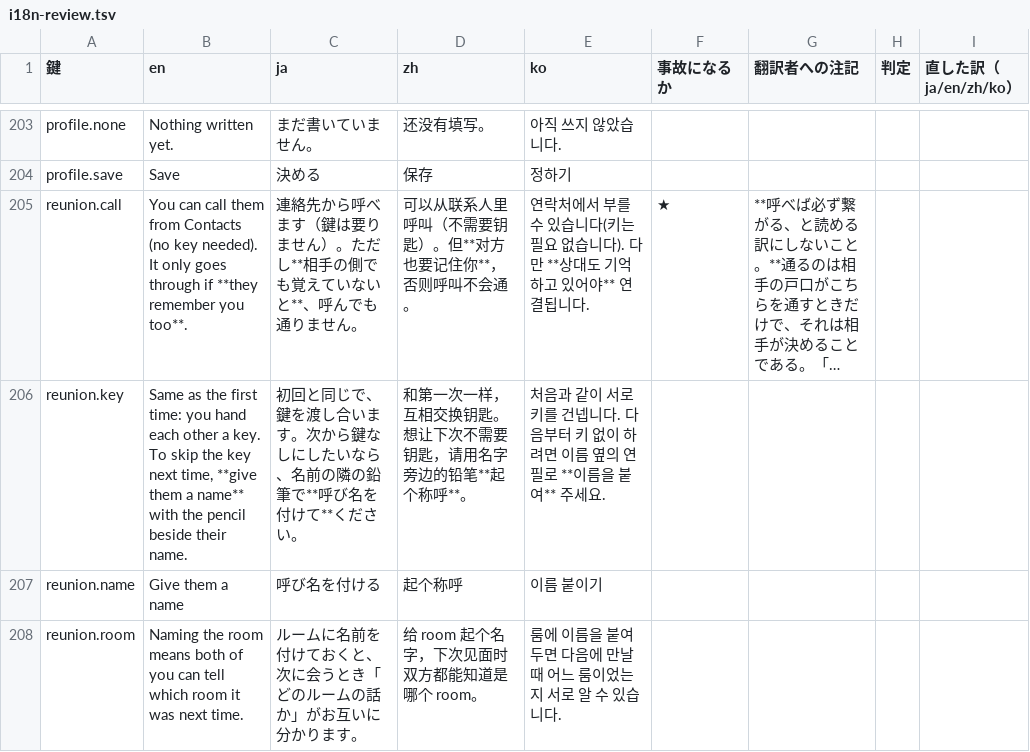
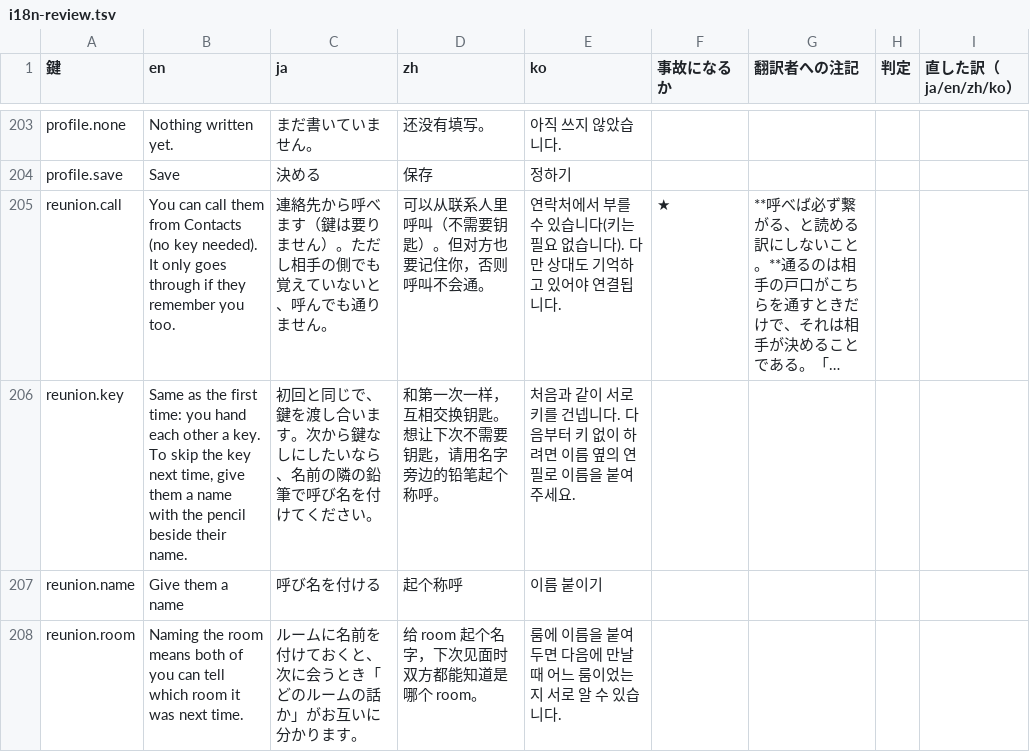
Before and after one commit to meta-taro/warifu, a TSV file: docs/i18n-review.tsv, drawn as a sheet; only a part is shown, gaps mark what is left out; long unchanged cells end in …; the diff names each change by its address in the sheet, - before the commit and + after, or states it on an @@ line.

```diff
--- a/docs/i18n-review.tsv
+++ b/docs/i18n-review.tsv
-B205 (en): …through if **they remember you too**.
+B205 (en): …through if they remember you too.
-C205 (ja): …。ただし**相手の側でも覚えていないと**、呼んで…
+C205 (ja): …。ただし相手の側でも覚えていないと、呼んで…
-D205 (zh): 可以从联系人里呼叫（不需要钥匙）。但**对方也要记住你**，否则呼叫不会通。
+D205 (zh): 可以从联系人里呼叫（不需要钥匙）。但对方也要记住你，否则呼叫不会通。
-E205 (ko): …). 다만 **상대도 기억하고 있어야** 연결됩니…
+E205 (ko): …). 다만 상대도 기억하고 있어야 연결됩니…
-B206 (en): …next time, **give them a name** with the…
+B206 (en): …next time, give them a name with the…
-C206 (ja): …の鉛筆で**呼び名を付けて**ください…
+C206 (ja): …の鉛筆で呼び名を付けてください…
-D206 (zh): 和第一次一样，互相交换钥匙。想让下次不需要钥匙，请用名字旁边的铅笔**起个称呼**。
+D206 (zh): 和第一次一样，互相交换钥匙。想让下次不需要钥匙，请用名字旁边的铅笔起个称呼。
-E206 (ko): …연필로 **이름을 붙여** 주세요.
+E206 (ko): …연필로 이름을 붙여 주세요.
```
Also changed, not shown: 7 other files.
